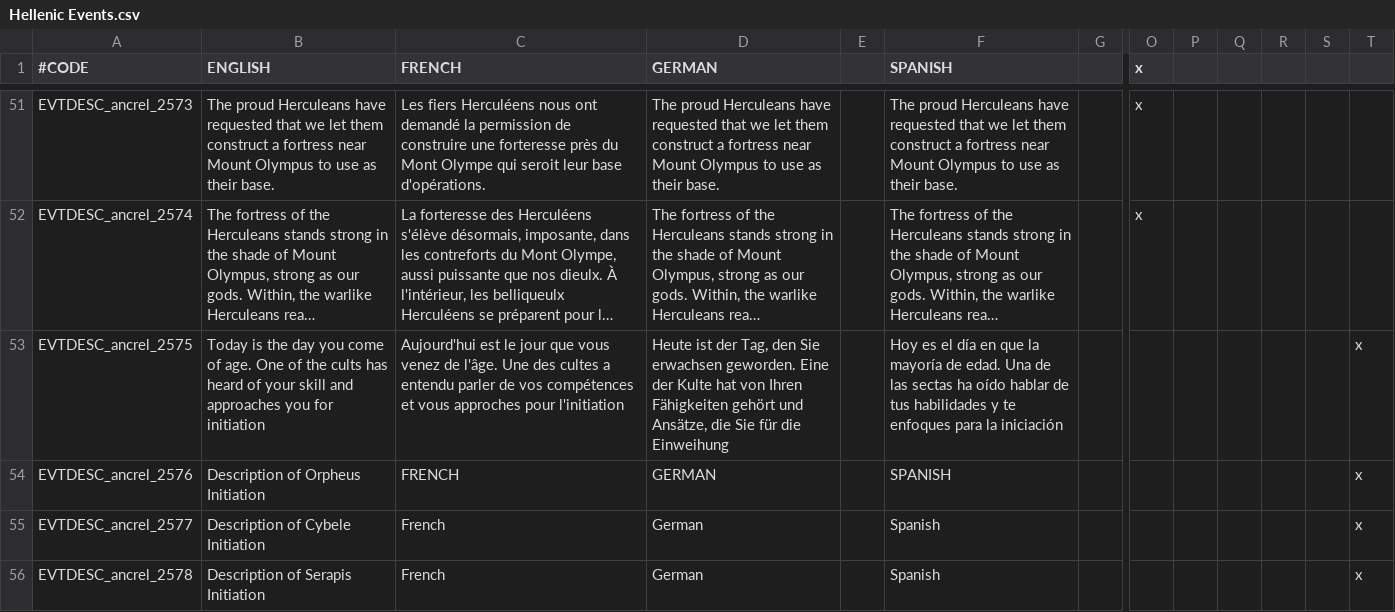
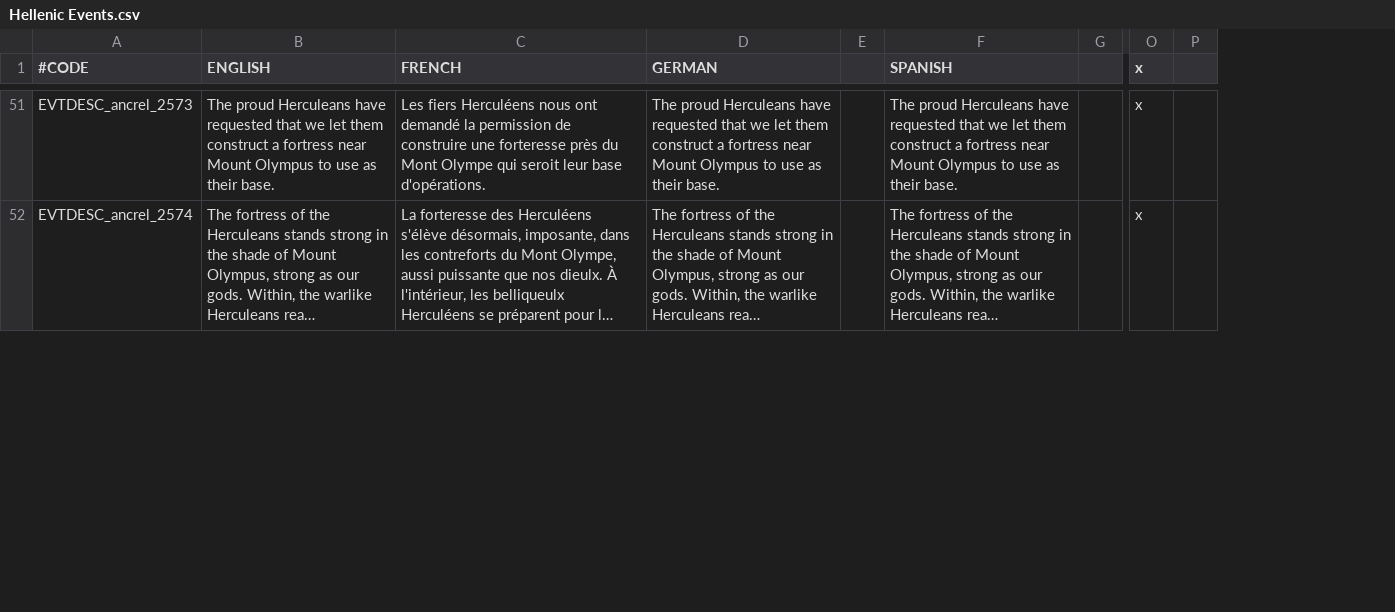
Before and after one commit to ck2plus/CK2Plus, a CSV file: CK2Plus/localisation/Hellenic Events.csv, drawn as a sheet; only a part is shown, gaps mark what is left out; long unchanged cells end in …; removed rows and columns are numbered as before the commit, all else as after; rows hold the shown columns only; the diff covers the shown part only; the diff names each change by its address in the sheet, - before the commit and + after, or states it on an @@ line.

```diff
--- a/CK2Plus/localisation/Hellenic Events.csv
+++ b/CK2Plus/localisation/Hellenic Events.csv
-column E, empty
+column E, empty
-column Q, empty
-column R, empty
-column S, empty
-column T, empty
-row 53: EVTDESC_ancrel_2575 | Today is the day you come of age. One of the cults has heard of your skill and approaches you for initiation | Aujourd'hui est le jour que vous venez de l'âge. Une des cultes a entendu parler de vos compétences et vous approches pour l'initiation | Heute ist der Tag, den Sie erwachsen geworden. Eine der Kulte hat von Ihren Fähigkeiten gehört und Ansätze, die Sie für die Einweihung |  | Hoy es el día en que la mayoría de edad. Una de las sectas ha oído hablar de tus habilidades y te enfoques para la iniciación |  |  |  |  |  |  | x
-row 54: EVTDESC_ancrel_2576 | Description of Orpheus Initiation | FRENCH | GERMAN |  | SPANISH |  |  |  |  |  |  | x
-row 55: EVTDESC_ancrel_2577 | Description of Cybele Initiation | French | German |  | Spanish |  |  |  |  |  |  | x
-row 56: EVTDESC_ancrel_2578 | Description of Serapis Initiation | French | German |  | Spanish |  |  |  |  |  |  | x
```
Also changed, not shown: 17 removed rows elsewhere in this file, 16 other files.
